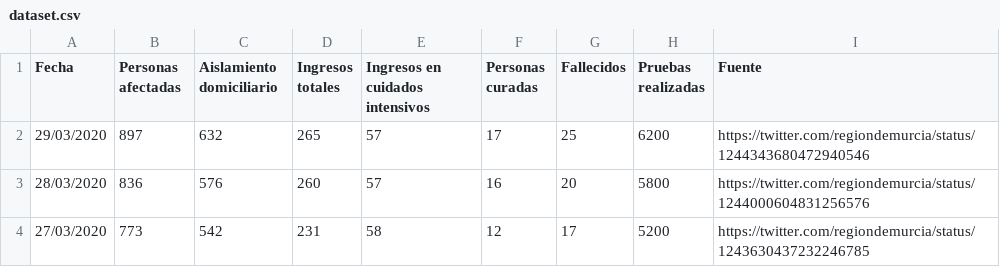
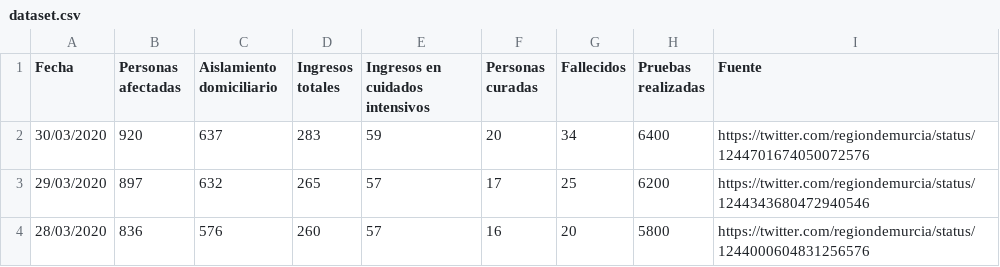
Before and after one commit to edumardo/covid19-carm, a CSV file: dataset/dataset.csv, drawn as a sheet; only a part is shown; the shorter side is filled out with more unchanged rows.

Commit message:
data 30/03

```diff
--- a/dataset/dataset.csv
+++ b/dataset/dataset.csv
@@ -1,2 +1,3 @@
 Fecha,Personas afectadas,Aislamiento domiciliario,Ingresos totales,Ingresos en cuidados intensivos,Personas curadas,Fallecidos,Pruebas realizadas,Fuente
+30/03/2020,920,637,283,59,20,34,6400,https://twitter.com/regiondemurcia/status/1244701674050072576
 29/03/2020,897,632,265,57,17,25,6200,https://twitter.com/regiondemurcia/status/1244343680472940546
```
